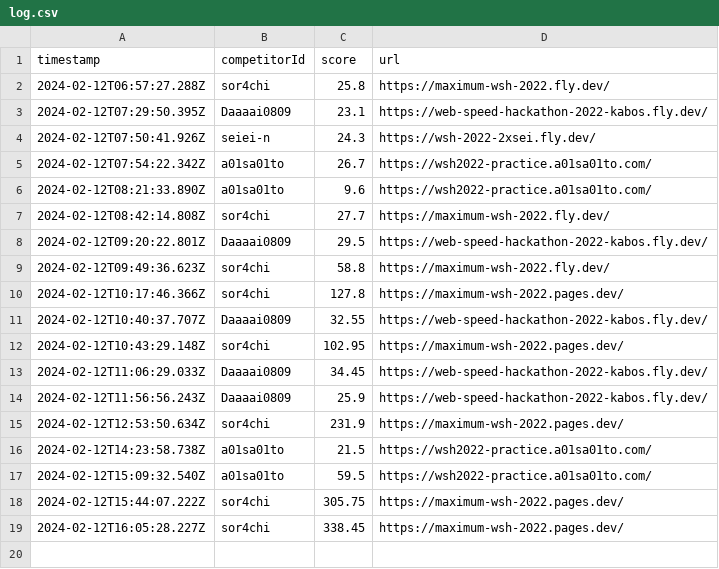
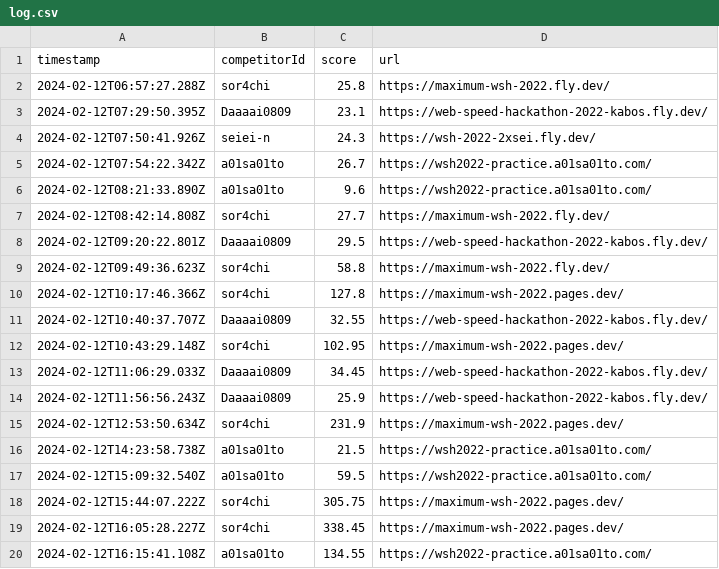
Before and after one commit to saitamau-maximum/web-speed-hackathon-2022-scoring-tool-for-2025, a CSV file: log.csv, drawn as a sheet.

```diff
--- a/log.csv
+++ b/log.csv
@@ -19 +19,2 @@ timestamp,competitorId,score,url
 2024-02-12T16:05:28.227Z,sor4chi,338.45,https://maximum-wsh-2022.pages.dev/
+2024-02-12T16:15:41.108Z,a01sa01to,134.55,https://wsh2022-practice.a01sa01to.com/
```
Also changed, not shown: score.csv, 1 other file.
